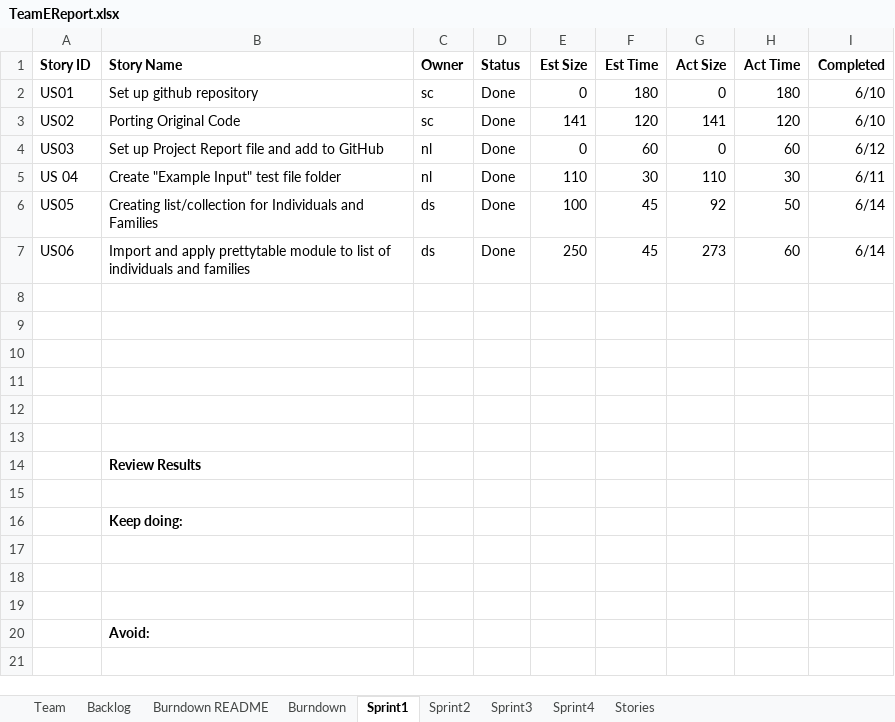
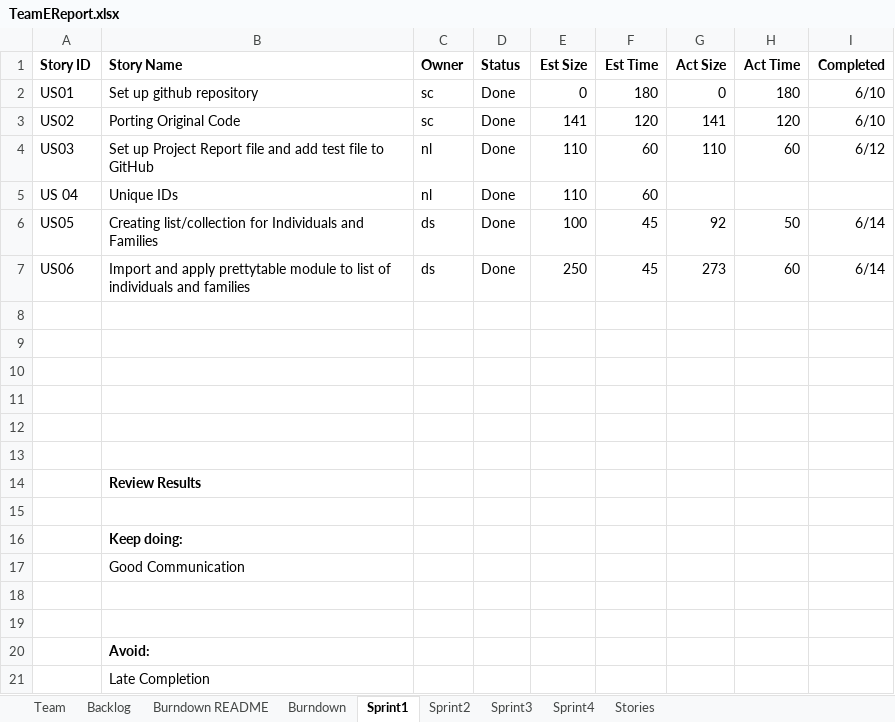
Before and after one commit to choudhs2/cs555tmE2026Summer, an Excel workbook: Sprint_Report/TeamEReport.xlsx, sheet Sprint1, drawn as a sheet; values as stored, in another font and other column widths than the file's, no borders; the diff names each change by its address in the sheet, - before the commit and + after, or states it on an @@ line.

```diff
--- a/Sprint_Report/TeamEReport.xlsx (sheet Sprint1)
+++ b/Sprint_Report/TeamEReport.xlsx (sheet Sprint1)
-B4 (Story Name): …and add to GitHub
+B4 (Story Name): …and add test file to GitHub
-E4 (Est Size): 0
+E4 (Est Size): 110
-G4 (Act Size): 0
+G4 (Act Size): 110
-B5 (Story Name): Create "Example Input" test file folder
+B5 (Story Name): Unique IDs
-F5 (Est Time): 30
+F5 (Est Time): 60
-G5 (Act Size): 110
+G5 (Act Size): (empty)
-H5 (Act Time): 30
+H5 (Act Time): (empty)
-I5 (Completed): 6/11
+I5 (Completed): (empty)
-B17 (Story Name): (empty)
+B17 (Story Name): Good Communication
+row 21:  | Late Completion
```
Also changed, not shown: sheet Burndown, sheet Backlog, charts or pictures.
